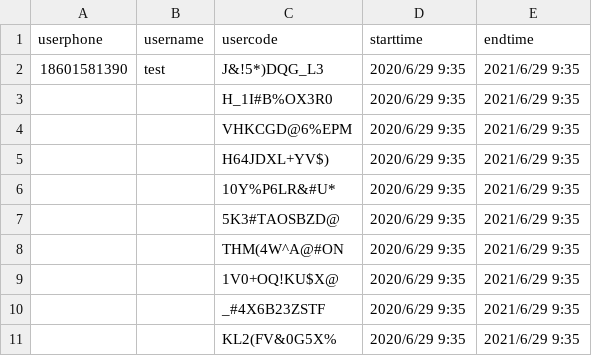
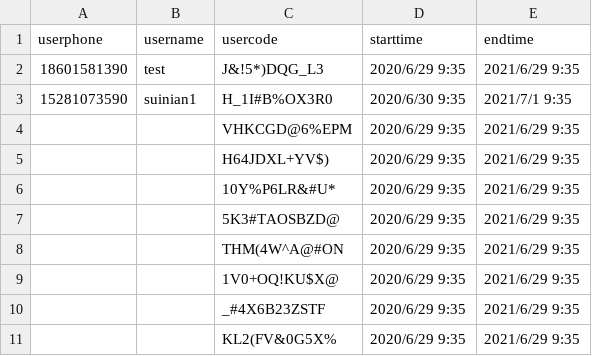
Before and after one commit to rajna/toeflexam, a CSV file: toeflzhanghao/accountsact.csv, drawn as a sheet.

```diff
--- a/toeflzhanghao/accountsact.csv
+++ b/toeflzhanghao/accountsact.csv
@@ -2,3 +2,3 @@ userphone,username,usercode,starttime,endtime
 18601581390,test,J&!5*)DQG_L3,2020/6/29 9:35,2021/6/29 9:35
-,,H_1I#B%OX3R0,2020/6/29 9:35,2021/6/29 9:35
+15281073590,suinian1,H_1I#B%OX3R0,2020/6/30 9:35,2021/7/1 9:35
 ,,VHKCGD@6%EPM,2020/6/29 9:35,2021/6/29 9:35
```
Also changed, not shown: 3 other files.
